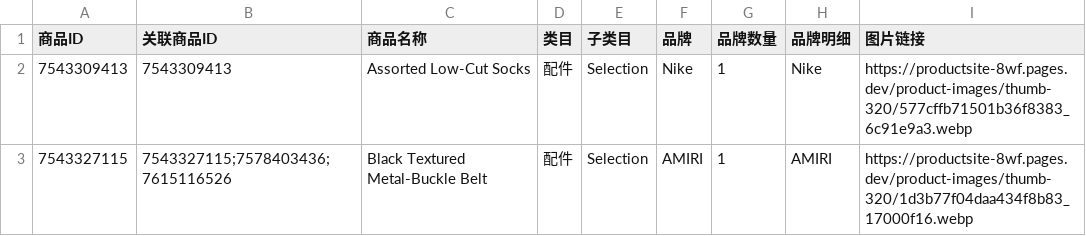
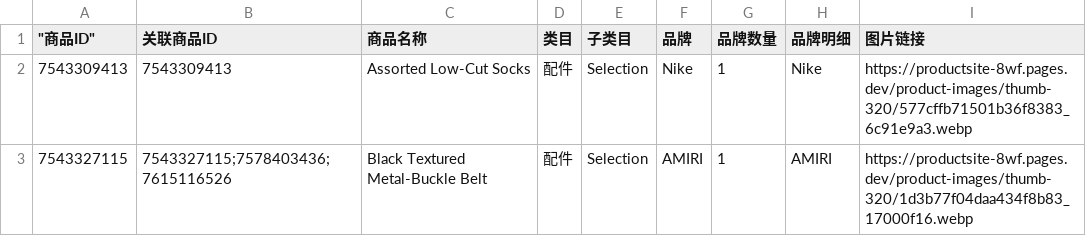
Before and after one commit to violetjesus058-hash/ProductSite, a CSV file: data/brand-audit.csv, drawn as a sheet; only a part is shown; the diff names each change by its address in the sheet, - before the commit and + after, or states it on an @@ line.

```diff
--- a/data/brand-audit.csv
+++ b/data/brand-audit.csv
-A1: 商品ID
+A1: "商品ID"
```
Also changed, not shown: 2 other files.
